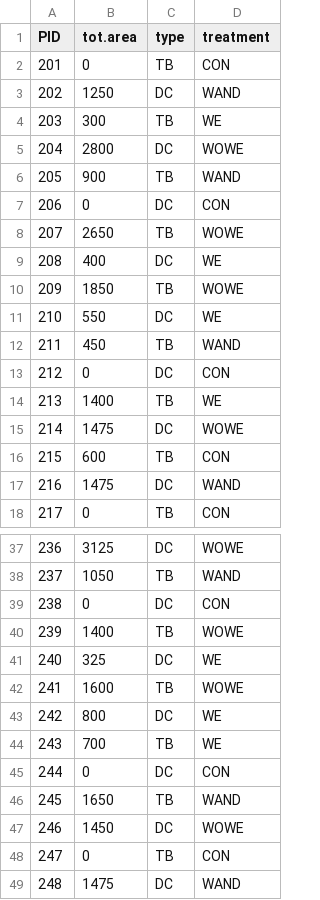
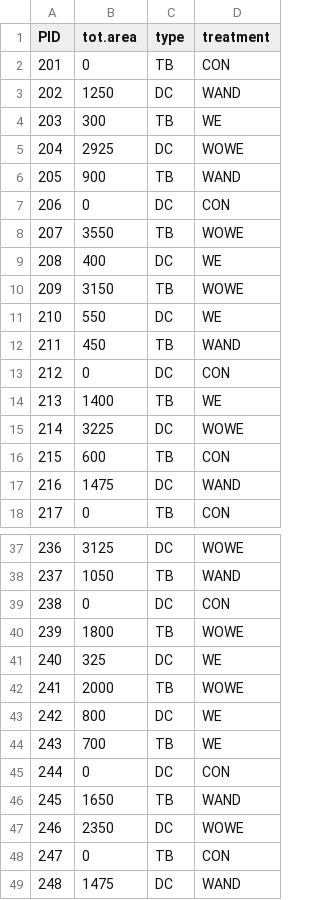
Before and after one commit to annaparker5/TBDCFit, a CSV file: Data/Greenhouse/GreenLeafArea.csv, drawn as a sheet; only a part is shown, gaps mark what is left out; the diff covers the shown part only.

```diff
--- a/Data/Greenhouse/GreenLeafArea.csv
+++ b/Data/Greenhouse/GreenLeafArea.csv
@@ -4,8 +4,8 @@
 203,300,"TB","WE"
-204,2800,"DC","WOWE"
+204,2925,"DC","WOWE"
 205,900,"TB","WAND"
 206,0,"DC","CON"
-207,2650,"TB","WOWE"
+207,3550,"TB","WOWE"
 208,400,"DC","WE"
-209,1850,"TB","WOWE"
+209,3150,"TB","WOWE"
 210,550,"DC","WE"
@@ -14,3 +14,3 @@
 213,1400,"TB","WE"
-214,1475,"DC","WOWE"
+214,3225,"DC","WOWE"
 215,600,"TB","CON"
@@ -39,5 +39,5 @@
 238,0,"DC","CON"
-239,1400,"TB","WOWE"
+239,1800,"TB","WOWE"
 240,325,"DC","WE"
-241,1600,"TB","WOWE"
+241,2000,"TB","WOWE"
 242,800,"DC","WE"
@@ -46,3 +46,3 @@
 245,1650,"TB","WAND"
-246,1450,"DC","WOWE"
+246,2350,"DC","WOWE"
 247,0,"TB","CON"
```
Also changed, not shown: 7 edited cells elsewhere in this file, 2 other files.
